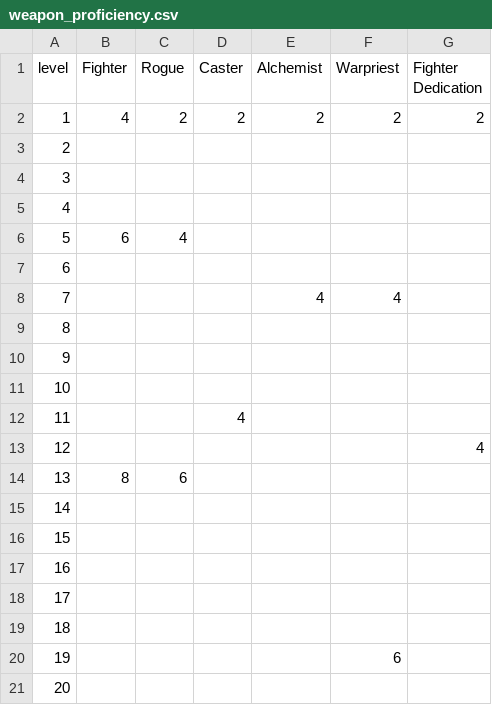
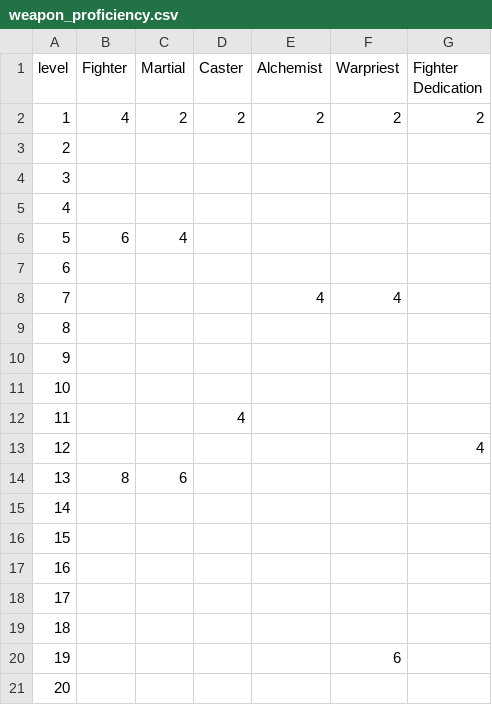
Before and after one commit to crusaderky/pathfinder2e_stats, a CSV file: pathfinder2e_stats/tables/PC/weapon_proficiency.csv, drawn as a sheet.

```diff
--- a/pathfinder2e_stats/tables/PC/weapon_proficiency.csv
+++ b/pathfinder2e_stats/tables/PC/weapon_proficiency.csv
@@ -1,2 +1,2 @@
-level,Fighter,Rogue,Caster,Alchemist,Warpriest,Fighter Dedication
+level,Fighter,Martial,Caster,Alchemist,Warpriest,Fighter Dedication
 1,4,2,2,2,2,2
```
Also changed, not shown: pathfinder2e_stats/tables/PC/spell_proficiency.csv, 3 other files.
